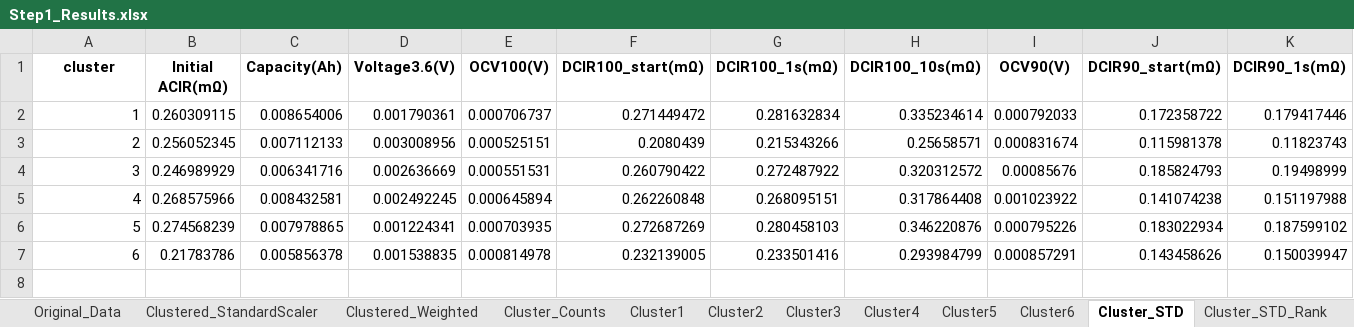
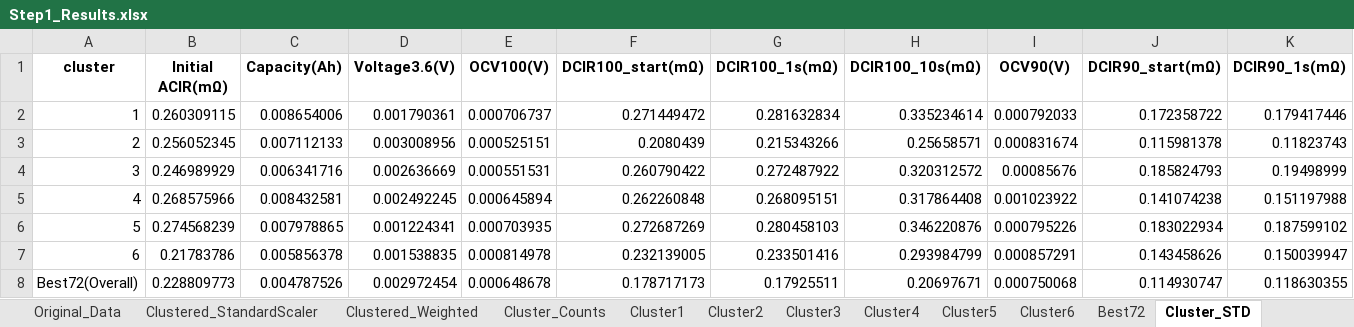
Before and after one commit to bnctekslack/LSBAT_CS, an Excel workbook: Results/Step1_Results.xlsx, sheet Cluster_STD, drawn as a sheet; only a part is shown; values as stored, in another font and other column widths than the file's, no borders; rows hold the shown columns only; the diff names each change by its address in the sheet, - before the commit and + after, or states it on an @@ line.

```diff
--- a/Results/Step1_Results.xlsx (sheet Cluster_STD)
+++ b/Results/Step1_Results.xlsx (sheet Cluster_STD)
+sheet tab: Best72
+row 8: Best72(Overall) | 0.228809773 | 0.004787526 | 0.002972454 | 0.000648678 | 0.178717173 | 0.17925511 | 0.20697671 | 0.000750068 | 0.114930747 | 0.118630355
```
Also changed, not shown: sheet Cluster_STD_Rank, sheet Cluster1, charts or pictures, Results/LotScreening.xlsx, Results/Step0_Results.xlsx, 6 other files.
